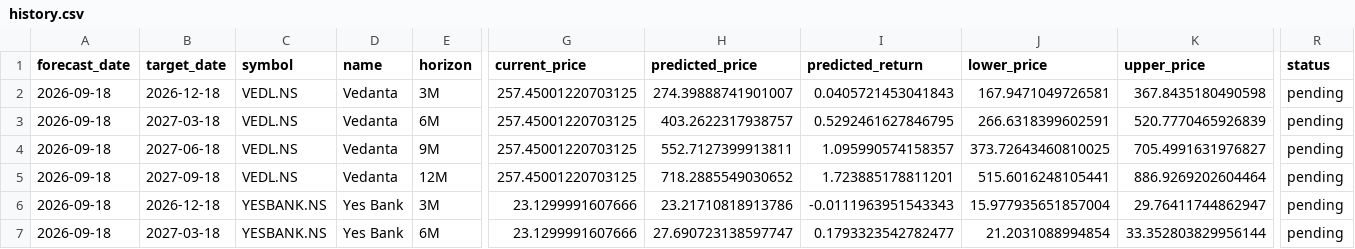
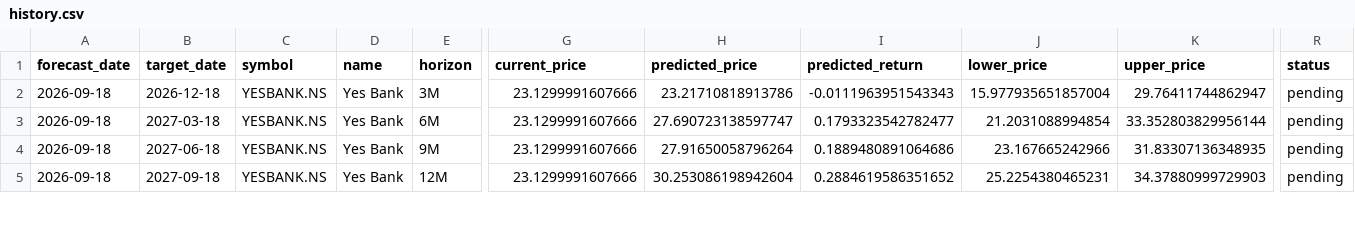
Before and after one commit to vishwasgarg5/portfolio, a CSV file: predictions/history.csv, drawn as a sheet; only a part is shown, gaps mark what is left out; the shorter side is filled out with more unchanged rows; rows hold the shown columns only; the diff names each change by its address in the sheet, - before the commit and + after, or states it on an @@ line.

Commit message:
fix: remove legacy VEDL prediction history

```diff
--- a/predictions/history.csv
+++ b/predictions/history.csv
-row 2: 2026-09-18 | 2026-12-18 | VEDL.NS | Vedanta | 3M | 257.45001220703125 | 274.39888741901007 | 0.0405721453041843 | 167.9471049726581 | 367.8435180490598 | pending
-row 3: 2026-09-18 | 2027-03-18 | VEDL.NS | Vedanta | 6M | 257.45001220703125 | 403.2622317938757 | 0.5292461627846795 | 266.6318399602591 | 520.7770465926839 | pending
-row 4: 2026-09-18 | 2027-06-18 | VEDL.NS | Vedanta | 9M | 257.45001220703125 | 552.7127399913811 | 1.095990574158357 | 373.72643460810025 | 705.4991631976827 | pending
-row 5: 2026-09-18 | 2027-09-18 | VEDL.NS | Vedanta | 12M | 257.45001220703125 | 718.2885549030652 | 1.723885178811201 | 515.6016248105441 | 886.9269202604464 | pending
```
